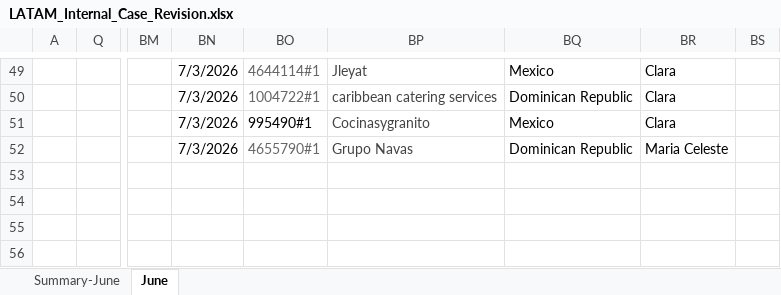
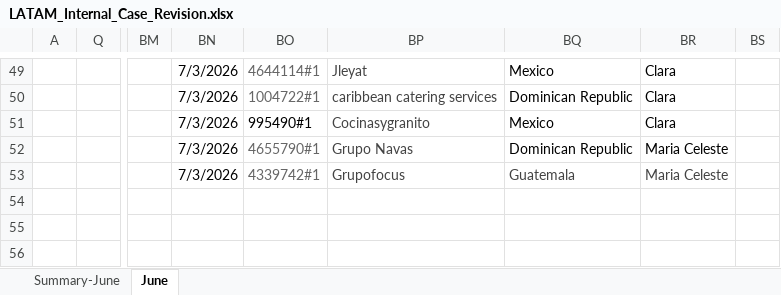
Before and after one commit to Jesus-Ameneiro/latam-dashboard, an Excel workbook: data/LATAM_Internal_Case_Revision.xlsx, sheet June, drawn as a sheet; only a part is shown, gaps mark what is left out; values as stored, in another font and other column widths than the file's, no borders; charts and pictures and conditional formats and table styles not drawn; the diff names each change by its address in the sheet, - before the commit and + after, or states it on an @@ line.

Commit message:
Auto-upload: LATAM Case Revision xlsx [2026-07-03 18:34]

```diff
--- a/data/LATAM_Internal_Case_Revision.xlsx (sheet June)
+++ b/data/LATAM_Internal_Case_Revision.xlsx (sheet June)
-BN53: (empty)
+BN53: 7/3/2026
-BO53: (empty)
+BO53: 4339742#1
-BP53: (empty)
+BP53: Grupofocus
-BQ53: (empty)
+BQ53: Guatemala
-BR53: (empty)
+BR53: Maria Celeste
```
Also changed, not shown: sheet Summary-June.
